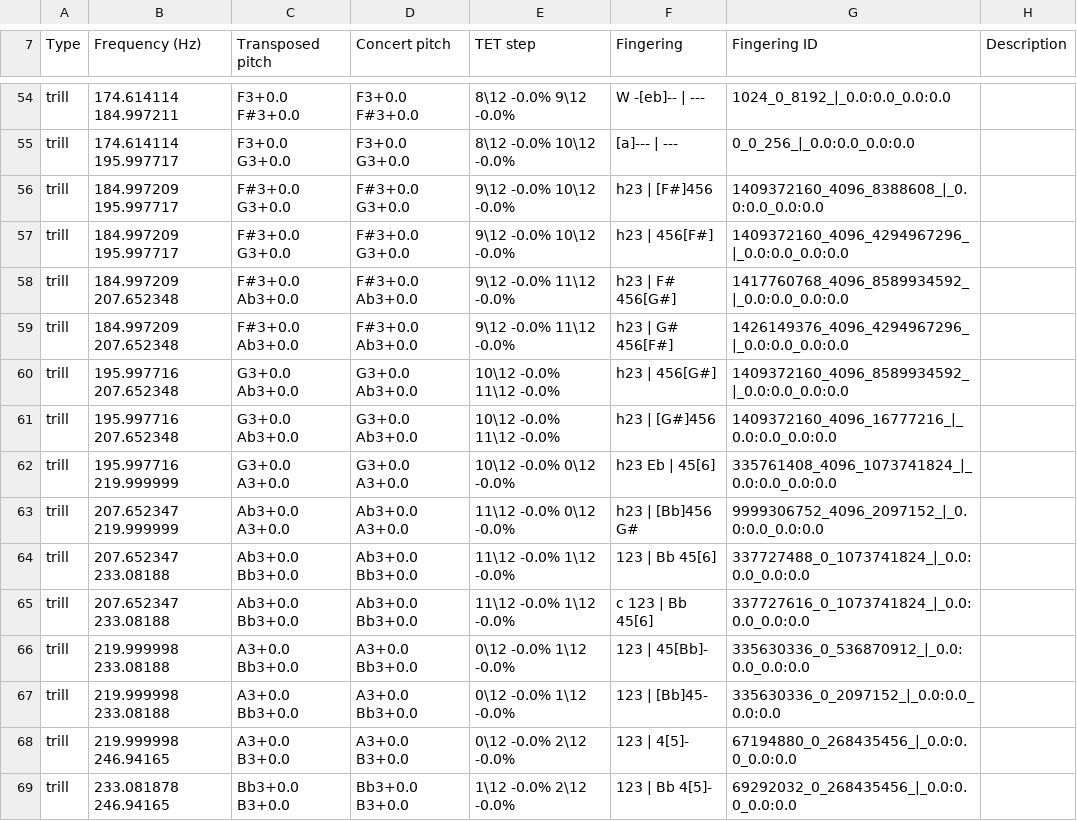
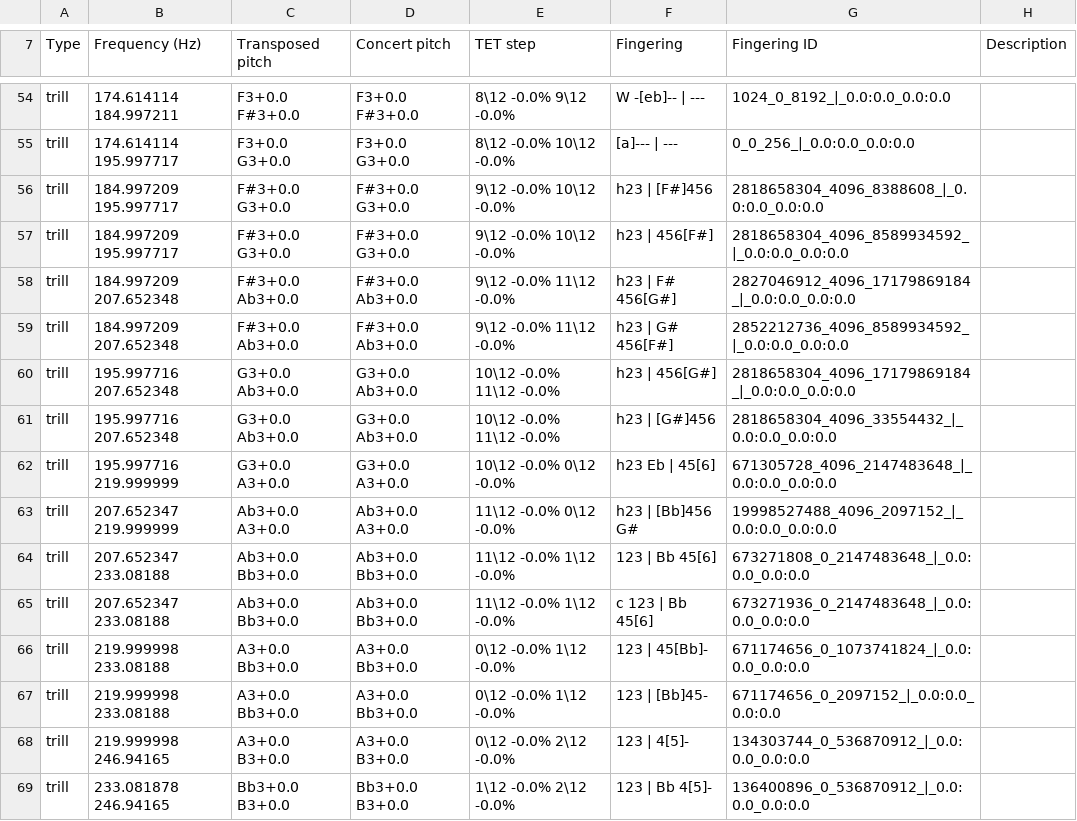
Before and after one commit to ValkyRiver/WindFingerings, a CSV file: standard-collections/bassoon-trill.csv, drawn as a sheet; only a part is shown, gaps mark what is left out; the diff covers the shown part only.

Commit message:
updated Bassoon

```diff
--- a/standard-collections/bassoon-trill.csv
+++ b/standard-collections/bassoon-trill.csv
@@ -55,15 +55,15 @@ trill,174.614114 184.997211,F3+0.0 F#3+0.0,F3+0.0 F#3+0.0,8\12 -0.0% 9\12 -0.0%,
 trill,174.614114 195.997717,F3+0.0 G3+0.0,F3+0.0 G3+0.0,8\12 -0.0% 10\12 -0.0%, [a]--- | ---,0_0_256_|_0.0:0.0_0.0:0.0,
-trill,184.997209 195.997717,F#3+0.0 G3+0.0,F#3+0.0 G3+0.0,9\12 -0.0% 10\12 -0.0%, h23 | [F#]456,1409372160_4096_8388608_|_0.0:0.0_0.0:0.0,
-trill,184.997209 195.997717,F#3+0.0 G3+0.0,F#3+0.0 G3+0.0,9\12 -0.0% 10\12 -0.0%, h23 | 456[F#],1409372160_4096_4294967296_|_0.0:0.0_0.0:0.0,
-trill,184.997209 207.652348,F#3+0.0 Ab3+0.0,F#3+0.0 Ab3+0.0,9\12 -0.0% 11\12 -0.0%, h23 | F# 456[G#],1417760768_4096_8589934592_|_0.0:0.0_0.0:0.0,
-trill,184.997209 207.652348,F#3+0.0 Ab3+0.0,F#3+0.0 Ab3+0.0,9\12 -0.0% 11\12 -0.0%, h23 | G# 456[F#],1426149376_4096_4294967296_|_0.0:0.0_0.0:0.0,
-trill,195.997716 207.652348,G3+0.0 Ab3+0.0,G3+0.0 Ab3+0.0,10\12 -0.0% 11\12 -0.0%, h23 | 456[G#],1409372160_4096_8589934592_|_0.0:0.0_0.0:0.0,
-trill,195.997716 207.652348,G3+0.0 Ab3+0.0,G3+0.0 Ab3+0.0,10\12 -0.0% 11\12 -0.0%, h23 | [G#]456,1409372160_4096_16777216_|_0.0:0.0_0.0:0.0,
-trill,195.997716 219.999999,G3+0.0 A3+0.0,G3+0.0 A3+0.0,10\12 -0.0% 0\12 -0.0%, h23 Eb | 45[6],335761408_4096_1073741824_|_0.0:0.0_0.0:0.0,
-trill,207.652347 219.999999,Ab3+0.0 A3+0.0,Ab3+0.0 A3+0.0,11\12 -0.0% 0\12 -0.0%, h23 | [Bb]456 G#,9999306752_4096_2097152_|_0.0:0.0_0.0:0.0,
-trill,207.652347 233.08188,Ab3+0.0 Bb3+0.0,Ab3+0.0 Bb3+0.0,11\12 -0.0% 1\12 -0.0%, 123 | Bb 45[6],337727488_0_1073741824_|_0.0:0.0_0.0:0.0,
-trill,207.652347 233.08188,Ab3+0.0 Bb3+0.0,Ab3+0.0 Bb3+0.0,11\12 -0.0% 1\12 -0.0%, c 123 | Bb 45[6],337727616_0_1073741824_|_0.0:0.0_0.0:0.0,
-trill,219.999998 233.08188,A3+0.0 Bb3+0.0,A3+0.0 Bb3+0.0,0\12 -0.0% 1\12 -0.0%, 123 | 45[Bb]-,335630336_0_536870912_|_0.0:0.0_0.0:0.0,
-trill,219.999998 233.08188,A3+0.0 Bb3+0.0,A3+0.0 Bb3+0.0,0\12 -0.0% 1\12 -0.0%, 123 | [Bb]45-,335630336_0_2097152_|_0.0:0.0_0.0:0.0,
-trill,219.999998 246.94165,A3+0.0 B3+0.0,A3+0.0 B3+0.0,0\12 -0.0% 2\12 -0.0%, 123 | 4[5]-,67194880_0_268435456_|_0.0:0.0_0.0:0.0,
-trill,233.081878 246.94165,Bb3+0.0 B3+0.0,Bb3+0.0 B3+0.0,1\12 -0.0% 2\12 -0.0%, 123 | Bb 4[5]-,69292032_0_268435456_|_0.0:0.0_0.0:0.0,
+trill,184.997209 195.997717,F#3+0.0 G3+0.0,F#3+0.0 G3+0.0,9\12 -0.0% 10\12 -0.0%, h23 | [F#]456,2818658304_4096_8388608_|_0.0:0.0_0.0:0.0,
+trill,184.997209 195.997717,F#3+0.0 G3+0.0,F#3+0.0 G3+0.0,9\12 -0.0% 10\12 -0.0%, h23 | 456[F#],2818658304_4096_8589934592_|_0.0:0.0_0.0:0.0,
+trill,184.997209 207.652348,F#3+0.0 Ab3+0.0,F#3+0.0 Ab3+0.0,9\12 -0.0% 11\12 -0.0%, h23 | F# 456[G#],2827046912_4096_17179869184_|_0.0:0.0_0.0:0.0,
+trill,184.997209 207.652348,F#3+0.0 Ab3+0.0,F#3+0.0 Ab3+0.0,9\12 -0.0% 11\12 -0.0%, h23 | G# 456[F#],2852212736_4096_8589934592_|_0.0:0.0_0.0:0.0,
+trill,195.997716 207.652348,G3+0.0 Ab3+0.0,G3+0.0 Ab3+0.0,10\12 -0.0% 11\12 -0.0%, h23 | 456[G#],2818658304_4096_17179869184_|_0.0:0.0_0.0:0.0,
+trill,195.997716 207.652348,G3+0.0 Ab3+0.0,G3+0.0 Ab3+0.0,10\12 -0.0% 11\12 -0.0%, h23 | [G#]456,2818658304_4096_33554432_|_0.0:0.0_0.0:0.0,
+trill,195.997716 219.999999,G3+0.0 A3+0.0,G3+0.0 A3+0.0,10\12 -0.0% 0\12 -0.0%, h23 Eb | 45[6],671305728_4096_2147483648_|_0.0:0.0_0.0:0.0,
+trill,207.652347 219.999999,Ab3+0.0 A3+0.0,Ab3+0.0 A3+0.0,11\12 -0.0% 0\12 -0.0%, h23 | [Bb]456 G#,19998527488_4096_2097152_|_0.0:0.0_0.0:0.0,
+trill,207.652347 233.08188,Ab3+0.0 Bb3+0.0,Ab3+0.0 Bb3+0.0,11\12 -0.0% 1\12 -0.0%, 123 | Bb 45[6],673271808_0_2147483648_|_0.0:0.0_0.0:0.0,
+trill,207.652347 233.08188,Ab3+0.0 Bb3+0.0,Ab3+0.0 Bb3+0.0,11\12 -0.0% 1\12 -0.0%, c 123 | Bb 45[6],673271936_0_2147483648_|_0.0:0.0_0.0:0.0,
+trill,219.999998 233.08188,A3+0.0 Bb3+0.0,A3+0.0 Bb3+0.0,0\12 -0.0% 1\12 -0.0%, 123 | 45[Bb]-,671174656_0_1073741824_|_0.0:0.0_0.0:0.0,
+trill,219.999998 233.08188,A3+0.0 Bb3+0.0,A3+0.0 Bb3+0.0,0\12 -0.0% 1\12 -0.0%, 123 | [Bb]45-,671174656_0_2097152_|_0.0:0.0_0.0:0.0,
+trill,219.999998 246.94165,A3+0.0 B3+0.0,A3+0.0 B3+0.0,0\12 -0.0% 2\12 -0.0%, 123 | 4[5]-,134303744_0_536870912_|_0.0:0.0_0.0:0.0,
+trill,233.081878 246.94165,Bb3+0.0 B3+0.0,Bb3+0.0 B3+0.0,1\12 -0.0% 2\12 -0.0%, 123 | Bb 4[5]-,136400896_0_536870912_|_0.0:0.0_0.0:0.0,
```
Also changed, not shown: 2 added rows, 1 removed row and 71 edited cells elsewhere in this file, standard-collections/bassoon-standard.csv.
